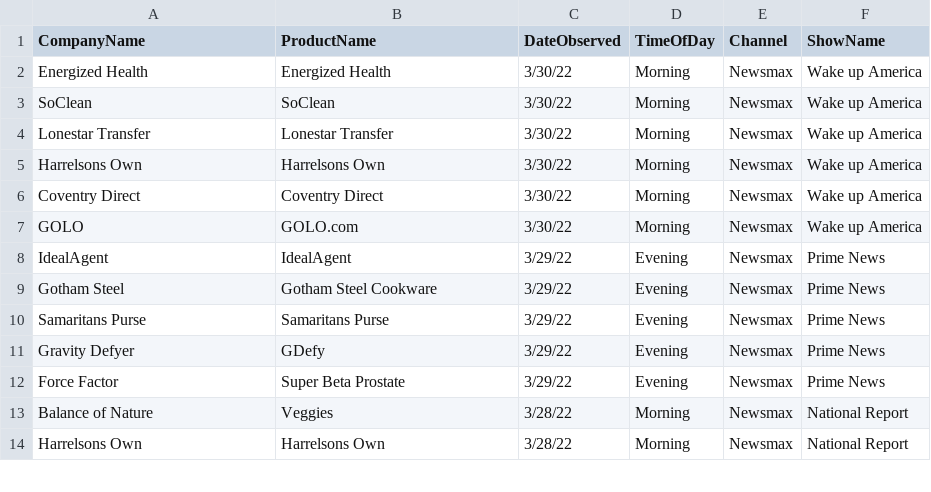
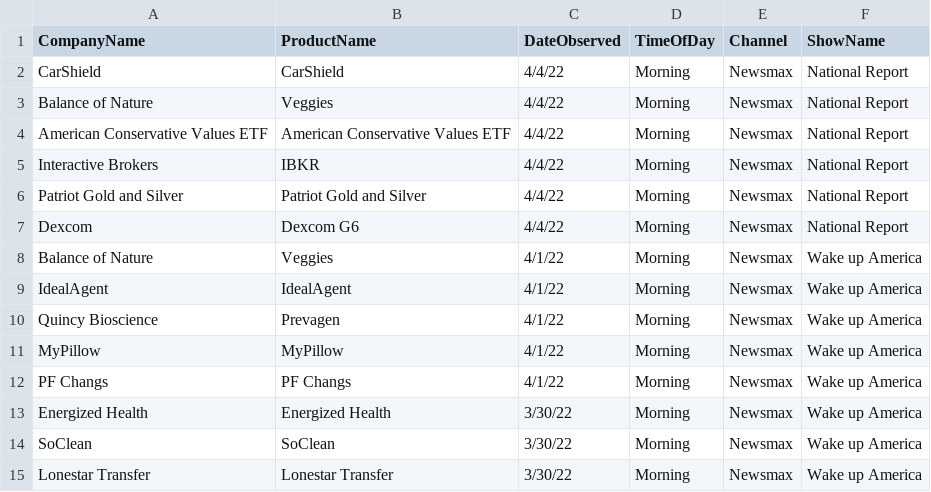
Before and after one commit to whoadvertiseson/whoadvertiseson, a CSV file: Newsmax/Newsmax_ObservedAdvertisements.csv, drawn as a sheet; only a part is shown; the shorter side is filled out with more unchanged rows.

```diff
--- a/Newsmax/Newsmax_ObservedAdvertisements.csv
+++ b/Newsmax/Newsmax_ObservedAdvertisements.csv
@@ -1,2 +1,13 @@
 CompanyName,ProductName,DateObserved,TimeOfDay,Channel,ShowName
+CarShield,CarShield,4/4/22,Morning,Newsmax,National Report
+Balance of Nature,Veggies,4/4/22,Morning,Newsmax,National Report
+American Conservative Values ETF,American Conservative Values ETF,4/4/22,Morning,Newsmax,National Report
+Interactive Brokers,IBKR,4/4/22,Morning,Newsmax,National Report
+Patriot Gold and Silver,Patriot Gold and Silver,4/4/22,Morning,Newsmax,National Report
+Dexcom,Dexcom G6,4/4/22,Morning,Newsmax,National Report
+Balance of Nature,Veggies,4/1/22,Morning,Newsmax,Wake up America
+IdealAgent,IdealAgent,4/1/22,Morning,Newsmax,Wake up America
+Quincy Bioscience,Prevagen,4/1/22,Morning,Newsmax,Wake up America
+MyPillow,MyPillow,4/1/22,Morning,Newsmax,Wake up America
+PF Changs,PF Changs,4/1/22,Morning,Newsmax,Wake up America
 Energized Health,Energized Health,3/30/22,Morning,Newsmax,Wake up America
```
Also changed, not shown: Newsmax/Newsmax_RecentTopAdvertisers.csv, 1 other file.
